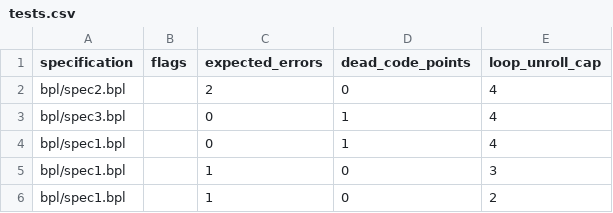
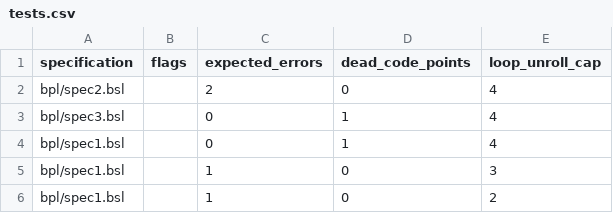
Before and after one commit to ywelsch/bcverifier, a CSV file: libraries/cbext/tests.csv, drawn as a sheet.

```diff
--- a/libraries/cbext/tests.csv
+++ b/libraries/cbext/tests.csv
@@ -1,6 +1,6 @@
 "specification","flags","expected_errors","dead_code_points","loop_unroll_cap"
-"bpl/spec2.bpl",""     ,2                ,0                 ,4
-"bpl/spec3.bpl",""     ,0                ,1                 ,4
-"bpl/spec1.bpl",""     ,0                ,1                 ,4
-"bpl/spec1.bpl",""     ,1                ,0                 ,3
-"bpl/spec1.bpl",""     ,1                ,0                 ,2
+"bpl/spec2.bsl",""     ,2                ,0                 ,4
+"bpl/spec3.bsl",""     ,0                ,1                 ,4
+"bpl/spec1.bsl",""     ,0                ,1                 ,4
+"bpl/spec1.bsl",""     ,1                ,0                 ,3
+"bpl/spec1.bsl",""     ,1                ,0                 ,2
```
Also changed, not shown: libraries/callTest/tests.csv, libraries/cb/tests.csv, 51 other files.
